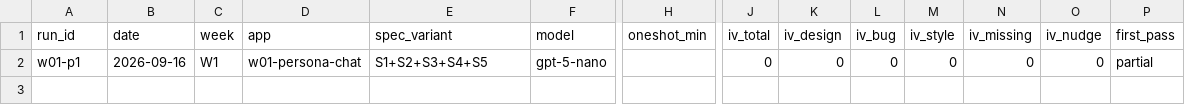
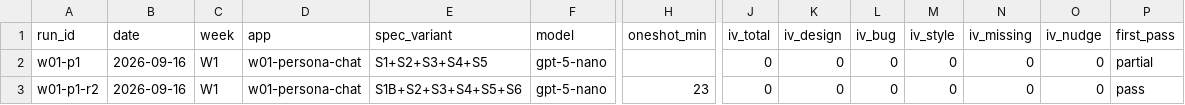
Before and after one commit to jiyeonLeeLuda/ai-app-factory, a CSV file: factory/metrics.csv, drawn as a sheet; only a part is shown, gaps mark what is left out; rows hold the shown columns only; the diff names each change by its address in the sheet, - before the commit and + after, or states it on an @@ line.

Commit message:
docs: P1 run2 측정 기록 (first-pass 성공, 피드백 루프 1사이클)

```diff
--- a/factory/metrics.csv
+++ b/factory/metrics.csv
+row 3: w01-p1-r2 | 2026-09-16 | W1 | w01-persona-chat | S1B+S2+S3+S4+S5+S6 | gpt-5-nano | 23 | 0 | 0 | 0 | 0 | 0 | 0 | pass
```
Also changed, not shown: 1 other file.
